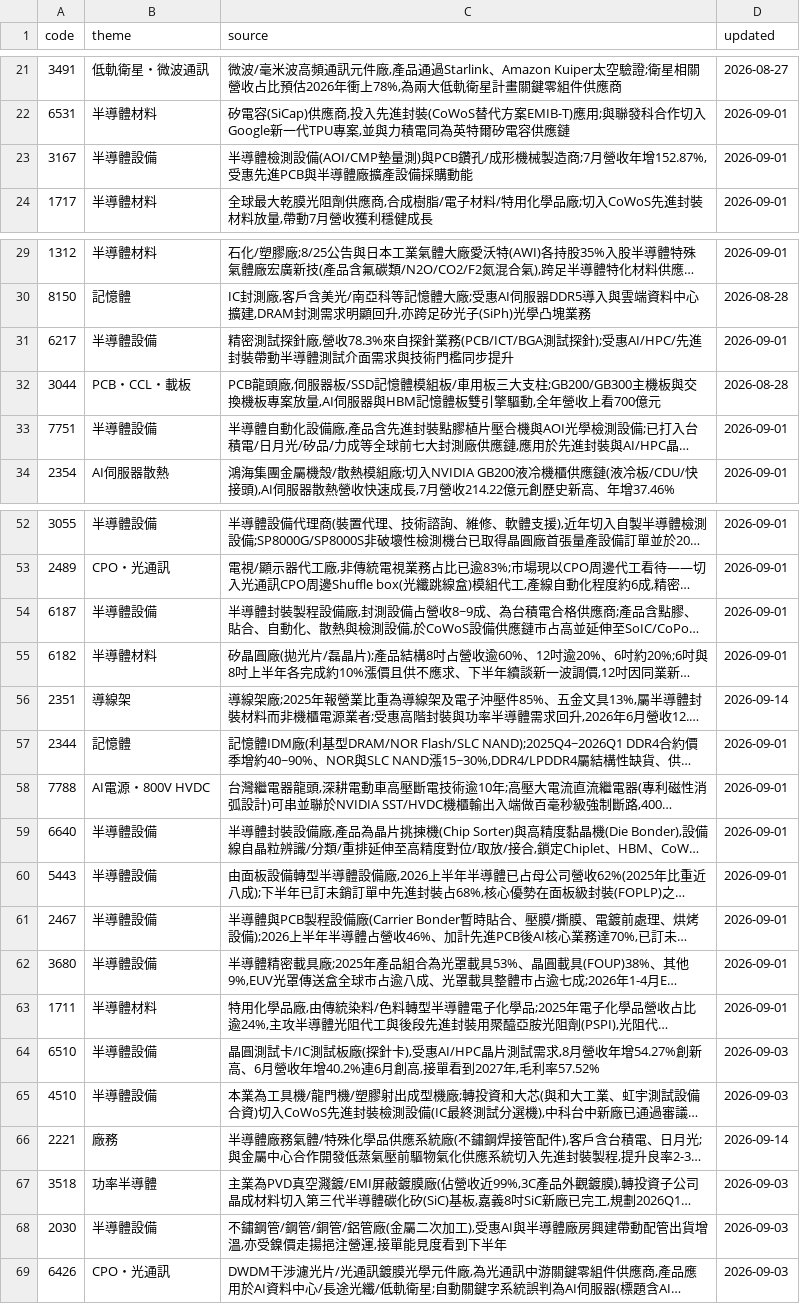
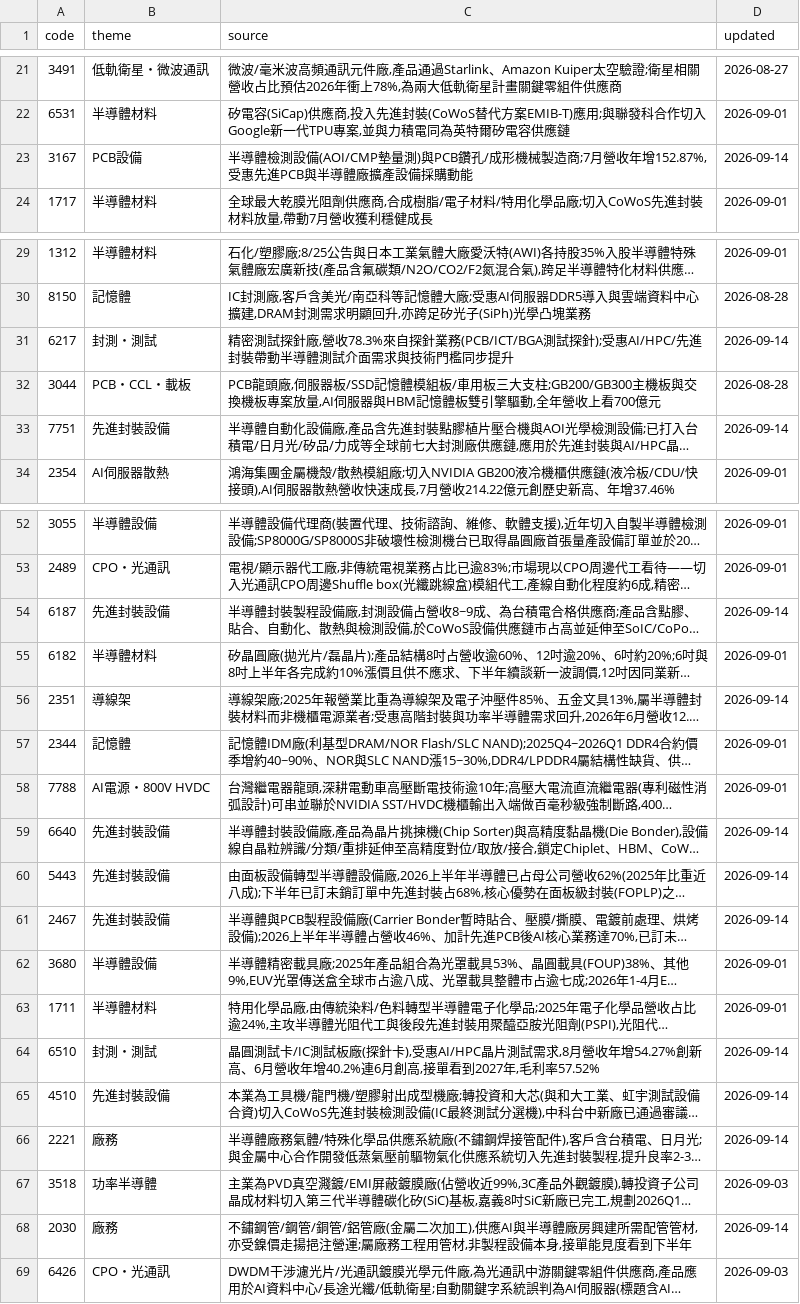
Before and after one commit to wesley314789/tw-momentum, a CSV file: data/theme_overrides.csv, drawn as a sheet; only a part is shown, gaps mark what is left out; long unchanged cells end in …; the diff covers the shown part only; the diff names each change by its address in the sheet, - before the commit and + after, or states it on an @@ line.

Commit message:
themes: 拆分半導體設備為光通設備/PCB設備/先進封裝設備/封測測試/廠務

```diff
--- a/data/theme_overrides.csv
+++ b/data/theme_overrides.csv
-B23 (theme): 半導體設備
+B23 (theme): PCB設備
-D23 (updated): 2026-09-01
+D23 (updated): 2026-09-14
-B31 (theme): 半導體設備
+B31 (theme): 封測・測試
-D31 (updated): 2026-09-01
+D31 (updated): 2026-09-14
-B33 (theme): 半導體設備
+B33 (theme): 先進封裝設備
-D33 (updated): 2026-09-01
+D33 (updated): 2026-09-14
-B54 (theme): 半導體設備
+B54 (theme): 先進封裝設備
-D54 (updated): 2026-09-01
+D54 (updated): 2026-09-14
-B59:B61 (theme): 半導體設備
+B59:B61 (theme): 先進封裝設備
-D59:D61 (updated): 2026-09-01
+D59:D61 (updated): 2026-09-14
-B64 (theme): 半導體設備
+B64 (theme): 封測・測試
-D64:D65 (updated): 2026-09-03
+D64:D65 (updated): 2026-09-14
-B65 (theme): 半導體設備
+B65 (theme): 先進封裝設備
-B68 (theme): 半導體設備
+B68 (theme): 廠務
-C68 (source): …次加工),受惠AI與半導體廠房興建帶動配管出貨增溫,亦受鎳價走揚挹注營運,接單能…
+C68 (source): …次加工),供應AI與半導體廠房興建所需配管管材,亦受鎳價走揚挹注營運;屬廠務工程用管材,非製程設備本身,接單能…
-D68 (updated): 2026-09-03
+D68 (updated): 2026-09-14
```
Also changed, not shown: 4 edited cells elsewhere in this file, 1 other file.
